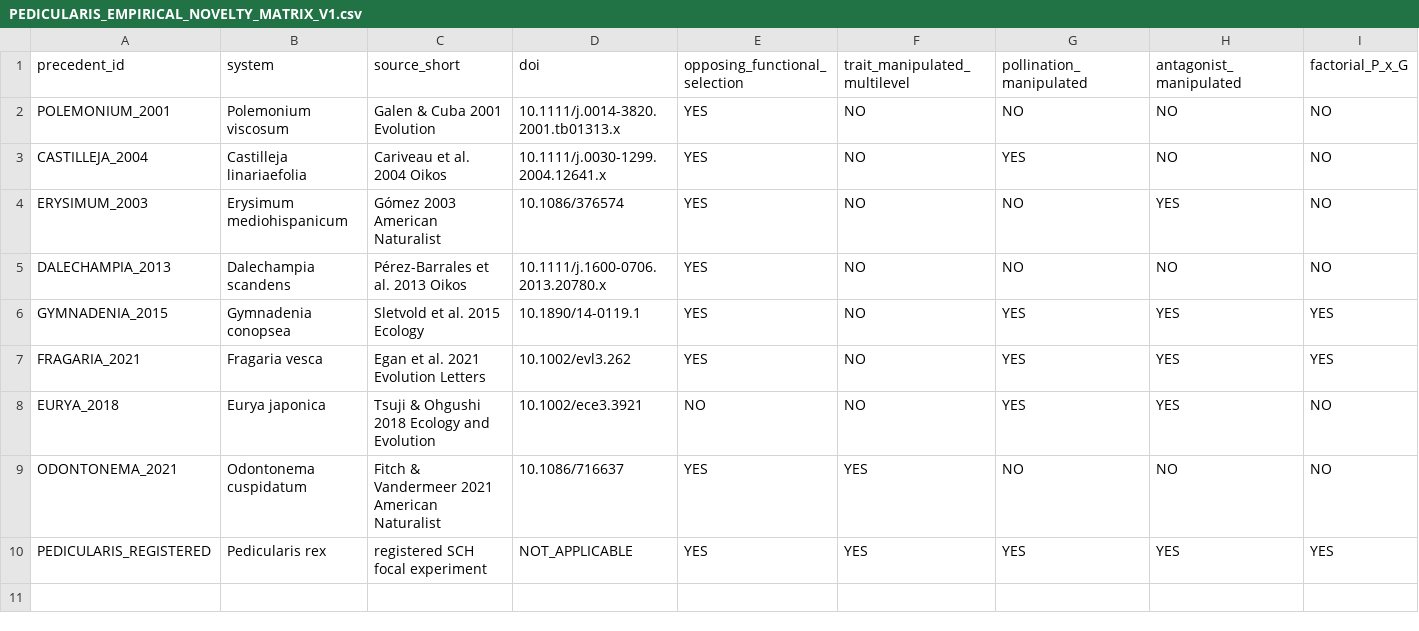
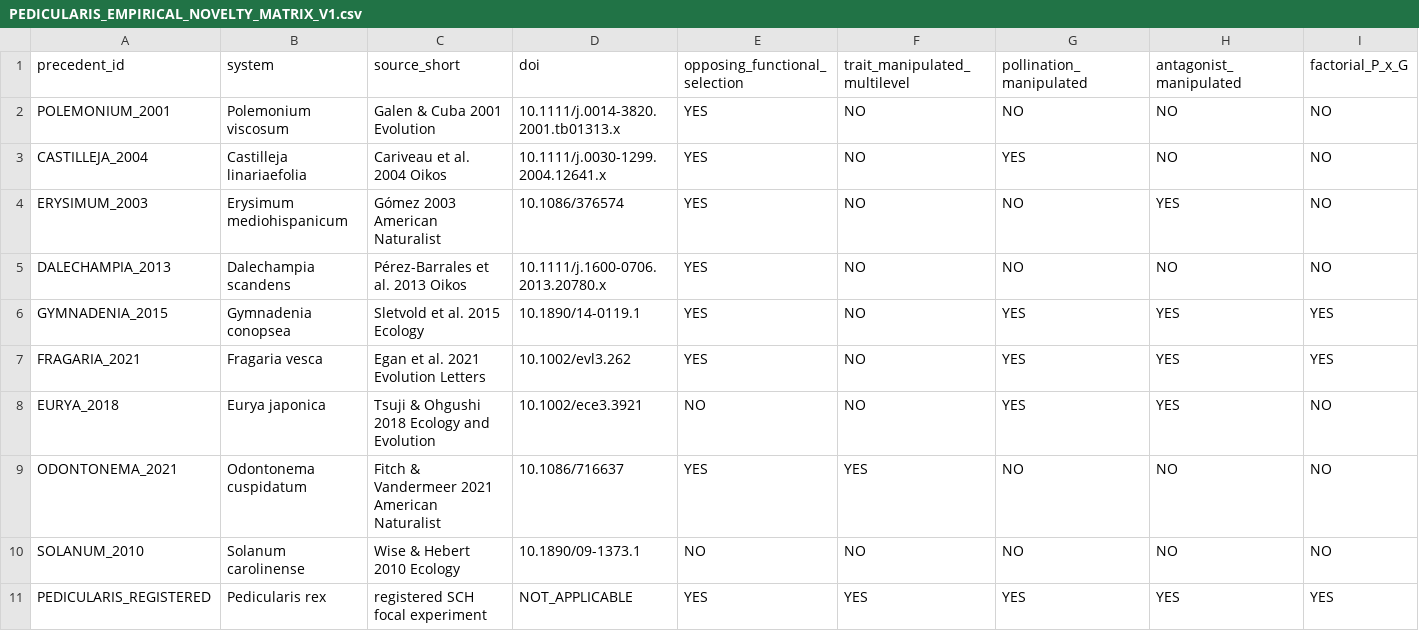
Before and after one commit to zuizui0223/sch, a CSV file: empirical/architecture/PEDICULARIS_EMPIRICAL_NOVELTY_MATRIX_V1.csv, drawn as a sheet; only a part is shown; rows hold the shown columns only; the diff names each change by its address in the sheet, - before the commit and + after, or states it on an @@ line.

Commit message:
Add Solanum optimum-displacement precedent

```diff
--- a/empirical/architecture/PEDICULARIS_EMPIRICAL_NOVELTY_MATRIX_V1.csv
+++ b/empirical/architecture/PEDICULARIS_EMPIRICAL_NOVELTY_MATRIX_V1.csv
+row 10: SOLANUM_2010 | Solanum carolinense | Wise & Hebert 2010 Ecology | 10.1890/09-1373.1 | NO | NO | NO | NO | NO
```
